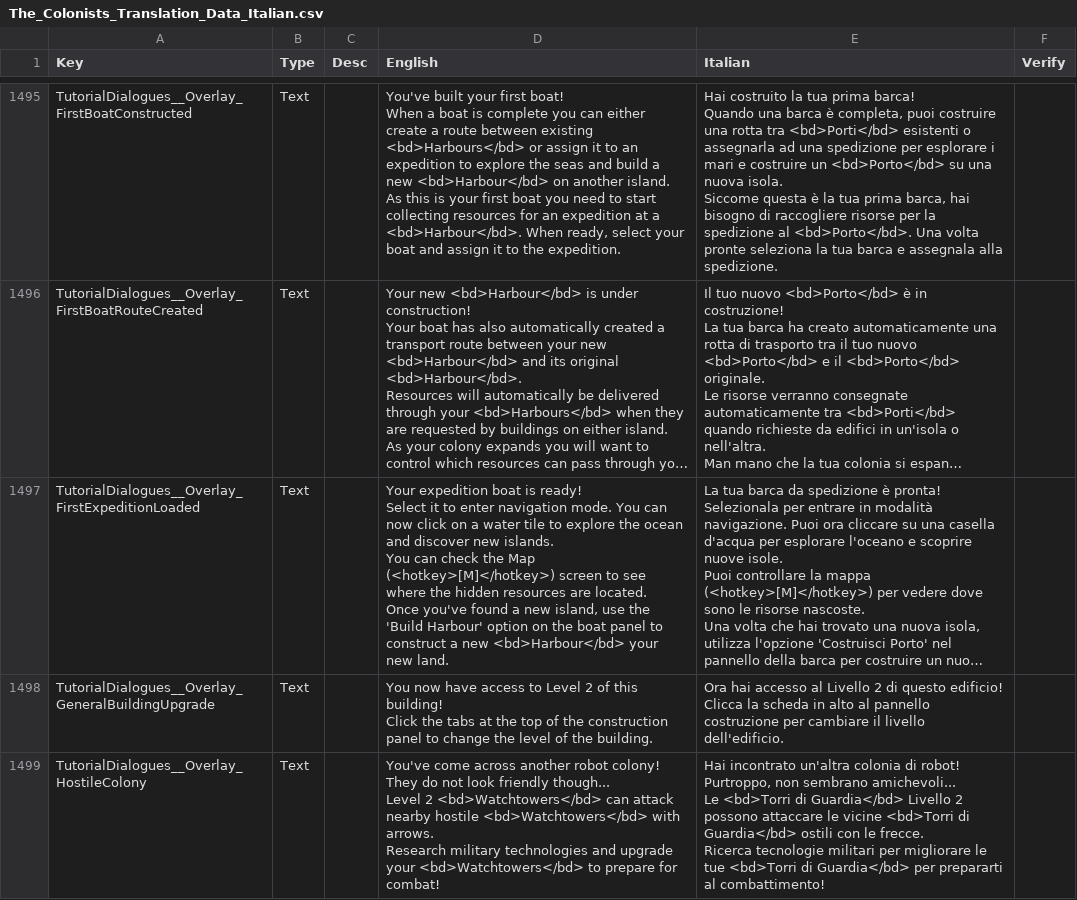
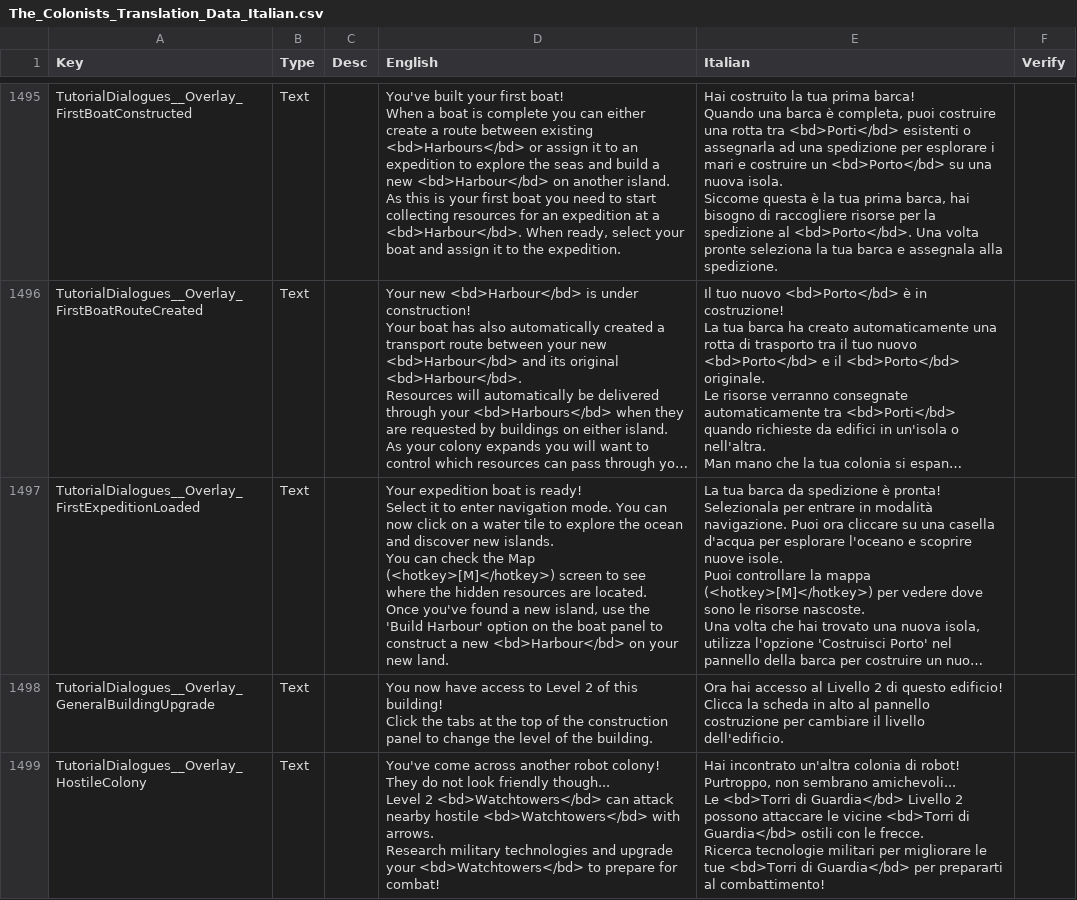
Before and after one commit to ScrappyCocco/TheColonistsItalian, a CSV file: The_Colonists_Translation_Data_Italian.csv, drawn as a sheet; only a part is shown, gaps mark what is left out; long unchanged cells end in …; the diff covers the shown part only; the diff names each change by its address in the sheet, - before the commit and + after, or states it on an @@ line.

```diff
--- a/The_Colonists_Translation_Data_Italian.csv
+++ b/The_Colonists_Translation_Data_Italian.csv
-D1497 (English): …new <bd>Harbour</bd> your new…
+D1497 (English): …new <bd>Harbour</bd> on your new…
```
Also changed, not shown: 3 added rows and 8 edited cells elsewhere in this file, 1 other file.
